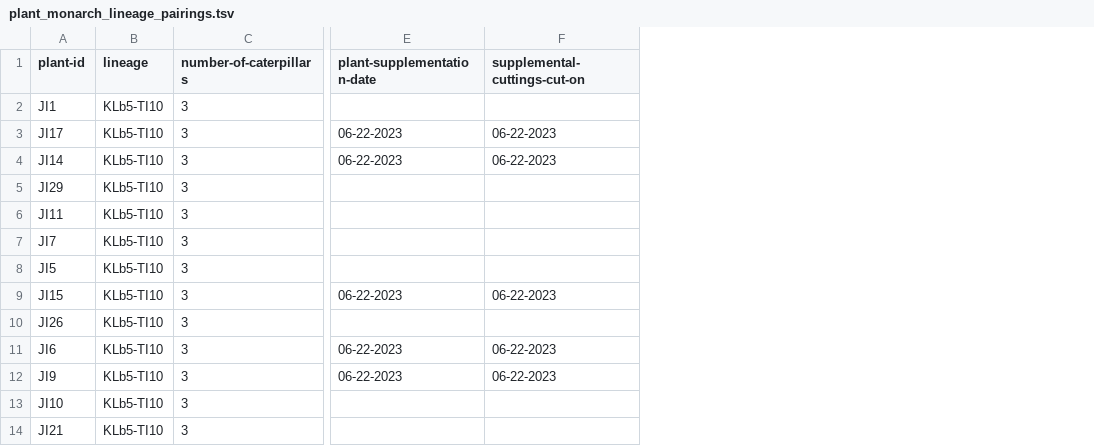
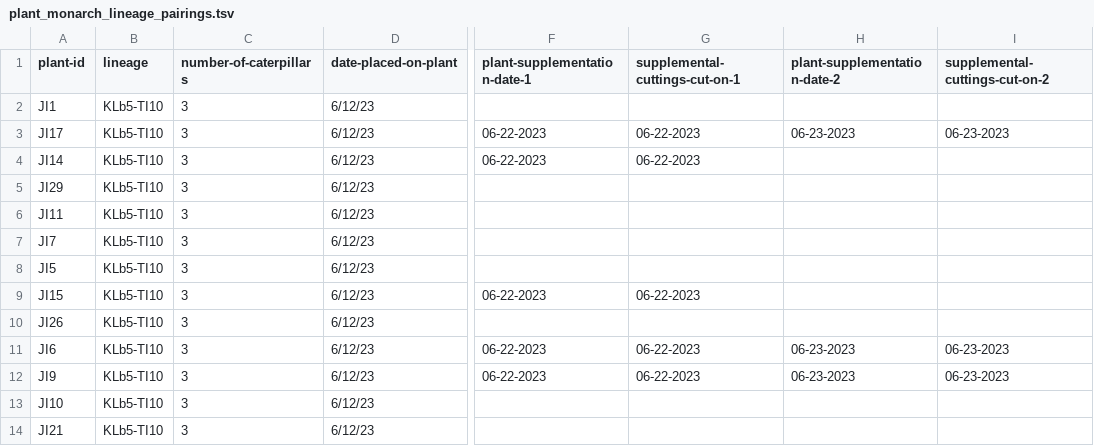
Before and after one commit to gabe-dubose/w3mp, a TSV file: metadata/summer/monarch_rearing/plant_monarch_lineage_pairings.tsv, drawn as a sheet; only a part is shown, gaps mark what is left out; addresses are those after the commit; the diff names each change by its address in the sheet, - before the commit and + after, or states it on an @@ line.

Commit message:
Updated metadata and environmental sensor data

```diff
--- a/metadata/summer/monarch_rearing/plant_monarch_lineage_pairings.tsv
+++ b/metadata/summer/monarch_rearing/plant_monarch_lineage_pairings.tsv
+column D (date-placed-on-plant), rows 2-14: all 6/12/23
+column H (plant-supplementation-date-2), rows 3-12: 06-23-2023 |  |  |  |  |  |  |  | 06-23-2023 | 06-23-2023
+column I (supplemental-cuttings-cut-on-2), rows 3-12: 06-23-2023 |  |  |  |  |  |  |  | 06-23-2023 | 06-23-2023
-F1: plant-supplementation-date
+F1: plant-supplementation-date-1
-G1: supplemental-cuttings-cut-on
+G1: supplemental-cuttings-cut-on-1
```
Also changed, not shown: 1 other file.
